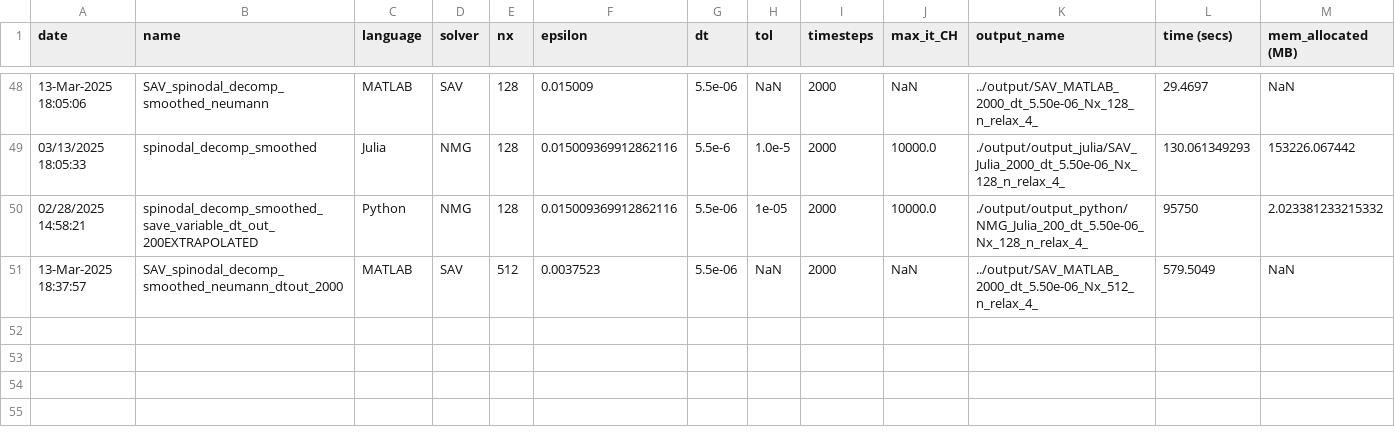
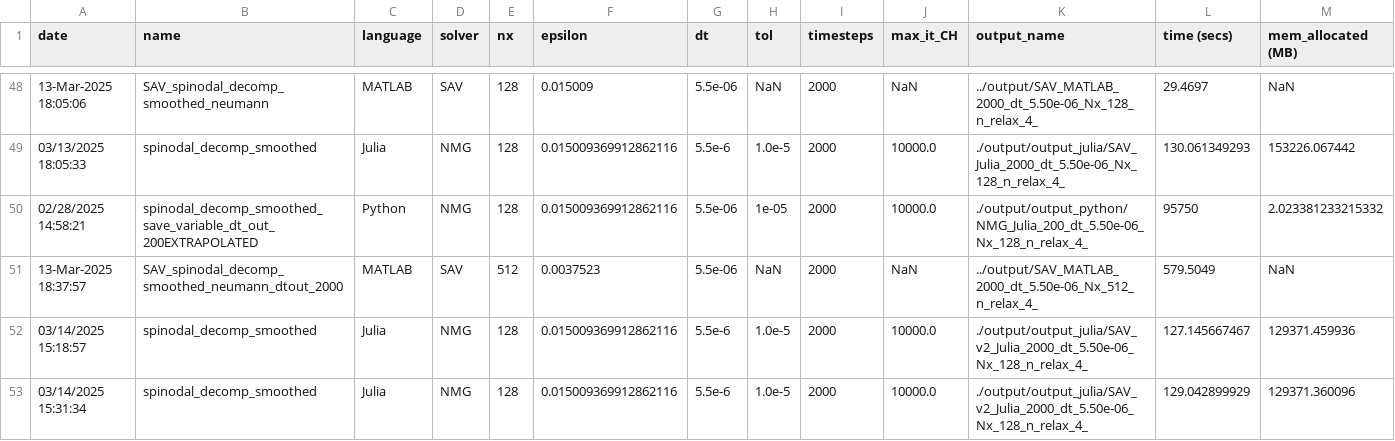
Before and after one commit to smgroves/CHsolvers_package, a CSV file: Job_specs.csv, drawn as a sheet; only a part is shown, gaps mark what is left out; the diff names each change by its address in the sheet, - before the commit and + after, or states it on an @@ line.

Commit message:
testing SAV code: MATLAB vs Julia

```diff
--- a/Job_specs.csv
+++ b/Job_specs.csv
+row 52: 03/14/2025 15:18:57 | spinodal_decomp_smoothed | Julia | NMG | 128 | 0.015009369912862116 | 5.5e-6 | 1.0e-5 | 2000 | 10000.0 | ./output/output_julia/SAV_v2_Julia_2000_dt_5.50e-06_Nx_128_n_relax_4_ | 127.145667467 | 129371.459936
+row 53: 03/14/2025 15:31:34 | spinodal_decomp_smoothed | Julia | NMG | 128 | 0.015009369912862116 | 5.5e-6 | 1.0e-5 | 2000 | 10000.0 | ./output/output_julia/SAV_v2_Julia_2000_dt_5.50e-06_Nx_128_n_relax_4_ | 129.042899929 | 129371.360096
```
Also changed, not shown: 11 other files.
